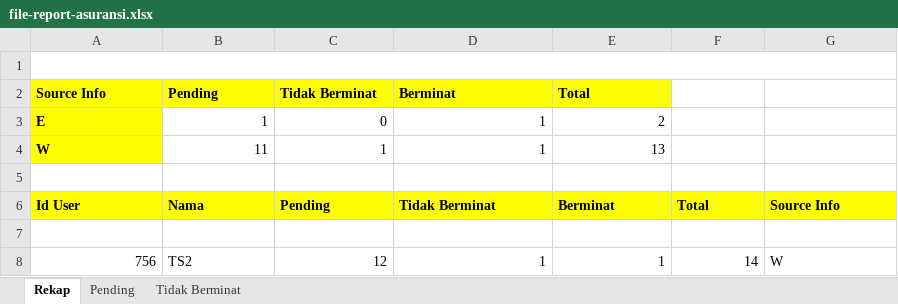
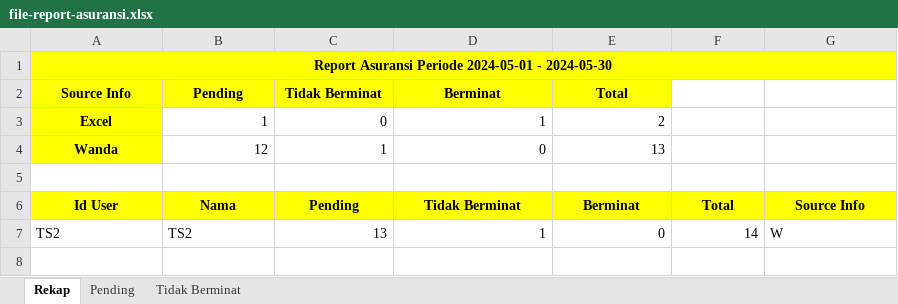
Before and after one commit to Rahmat-Afriyadi/wkm-api, an Excel workbook: file-report-asuransi.xlsx, sheet Rekap, drawn as a sheet; values as stored, in another font and other column widths than the file's, no borders; removed rows and columns are numbered as before the commit, all else as after; the diff names each change by its address in the sheet, - before the commit and + after, or states it on an @@ line.

```diff
--- a/file-report-asuransi.xlsx (sheet Rekap)
+++ b/file-report-asuransi.xlsx (sheet Rekap)
-A1 (Source Info): (empty)
+A1 (Source Info): Report Asuransi Periode 2024-05-01 - 2024-05-30
-A1:G1 fill: none
+A1:G1 fill: #FFFF00
-A2:E2 alignment: left
+A2:E2 alignment: center
-A3 (Source Info): E
+A3 (Source Info): Excel
-A3 alignment: left
+A3 alignment: center
-row 4: W | 11 | 1 | 1 | 13
+row 4: Wanda | 12 | 1 | 0 | 13
-A6:G6 alignment: left
+A6:G6 alignment: center
-row 7: (empty)
-A7 (Source Info): 756
+A7 (Source Info): TS2
-C7 (Tidak Berminat): 12
+C7 (Tidak Berminat): 13
-E7 (Total): 1
+E7 (Total): 0
```
Also changed, not shown: 13 other files.
